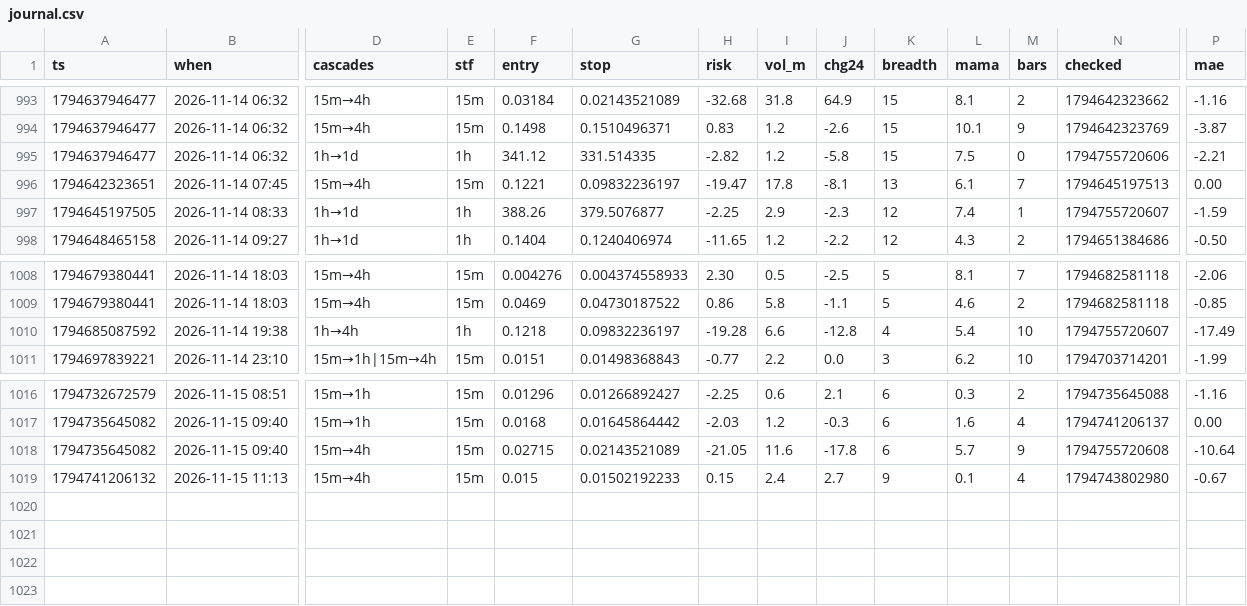
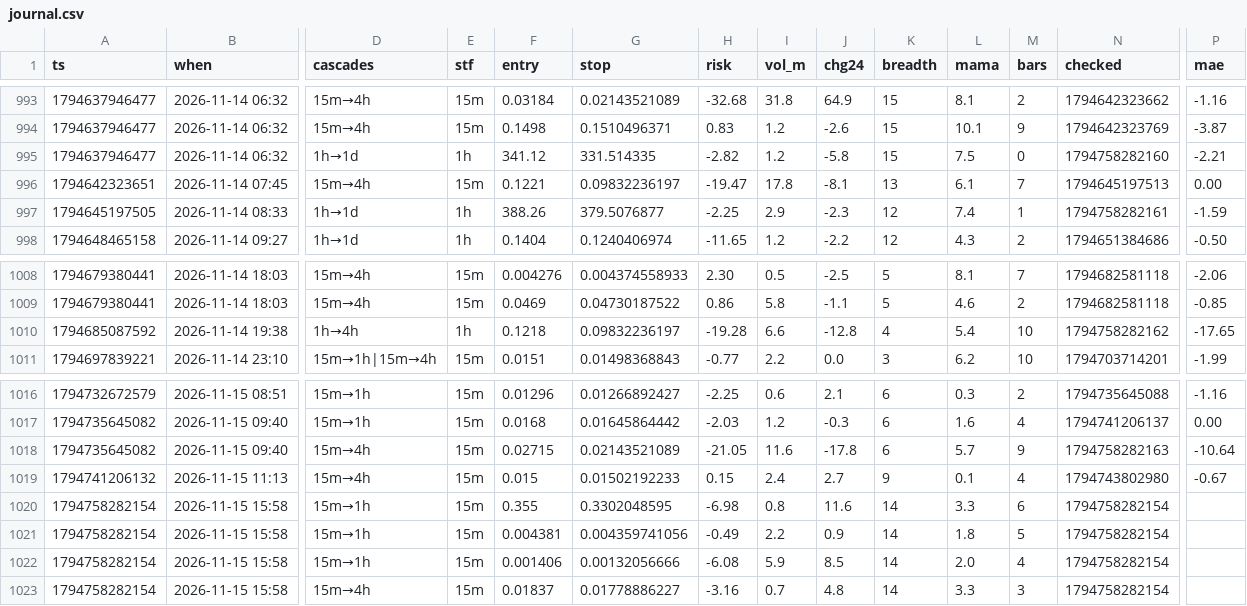
Before and after one commit to b3abderrahmane-lgtm/wissam, a CSV file: journal.csv, drawn as a sheet; only a part is shown, gaps mark what is left out; rows hold the shown columns only; the diff names each change by its address in the sheet, - before the commit and + after, or states it on an @@ line.

Commit message:
settings + journal [skip ci]

```diff
--- a/journal.csv
+++ b/journal.csv
-N995 (checked): 1794755720606
+N995 (checked): 1794758282160
-N997 (checked): 1794755720607
+N997 (checked): 1794758282161
-N1010 (checked): 1794755720607
+N1010 (checked): 1794758282162
-P1010 (mae): -17.49
+P1010 (mae): -17.65
-N1018 (checked): 1794755720608
+N1018 (checked): 1794758282163
+row 1020: 1794758282154 | 2026-11-15 15:58 | 15m→1h | 15m | 0.355 | 0.3302048595 | -6.98 | 0.8 | 11.6 | 14 | 3.3 | 6 | 1794758282154
+row 1021: 1794758282154 | 2026-11-15 15:58 | 15m→1h | 15m | 0.004381 | 0.004359741056 | -0.49 | 2.2 | 0.9 | 14 | 1.8 | 5 | 1794758282154
+row 1022: 1794758282154 | 2026-11-15 15:58 | 15m→1h | 15m | 0.001406 | 0.00132056666 | -6.08 | 5.9 | 8.5 | 14 | 2.0 | 4 | 1794758282154
+row 1023: 1794758282154 | 2026-11-15 15:58 | 15m→4h | 15m | 0.01837 | 0.01778886227 | -3.16 | 0.7 | 4.8 | 14 | 3.3 | 3 | 1794758282154
```
